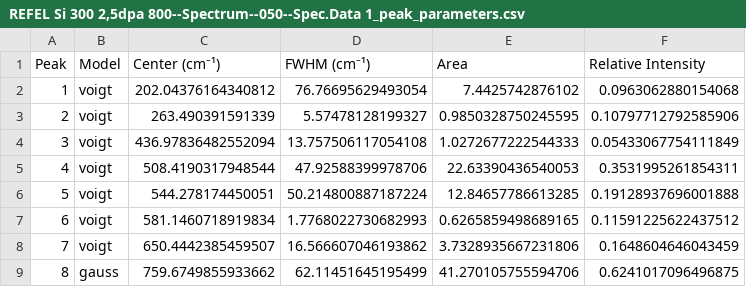
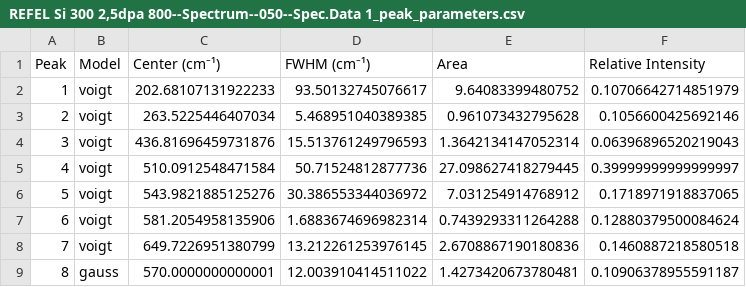
Before and after one commit to JaimeLRuiz/raman-spectra-processing, a CSV file: output/REFEL Si 300 2,5dpa 800--Spectrum--050--Spec.Data 1_peak_parameters.csv, drawn as a sheet; only a part is shown; the diff covers the shown part only.

```diff
--- a/output/REFEL Si 300 2,5dpa 800--Spectrum--050--Spec.Data 1_peak_parameters.csv
+++ b/output/REFEL Si 300 2,5dpa 800--Spectrum--050--Spec.Data 1_peak_parameters.csv
@@ -1,9 +1,9 @@
 Peak,Model,Center (cm⁻¹),FWHM (cm⁻¹),Area,Relative Intensity
-1,voigt,202.04376164340812,76.76695629493054,7.4425742876102,0.0963062880154068
-2,voigt,263.490391591339,5.57478128199327,0.9850328750245595,0.10797712792585906
-3,voigt,436.97836482552094,13.757506117054108,1.0272677222544333,0.05433067754111849
-4,voigt,508.4190317948544,47.92588399978706,22.63390436540053,0.3531995261854311
-5,voigt,544.278174450051,50.214800887187224,12.84657786613285,0.19128937696001888
-6,voigt,581.1460718919834,1.7768022730682993,0.6265859498689165,0.11591225622437512
-7,voigt,650.4442385459507,16.566607046193862,3.7328935667231806,0.1648604646043459
-8,gauss,759.6749855933662,62.11451645195499,41.270105755594706,0.6241017096496875
+1,voigt,202.68107131922233,93.50132745076617,9.64083399480752,0.10706642714851979
+2,voigt,263.5225446407034,5.468951040389385,0.961073432795628,0.1056600425692146
+3,voigt,436.81696459731876,15.513761249796593,1.3642134147052314,0.06396896520219043
+4,voigt,510.0912548471584,50.71524812877736,27.098627418279445,0.39999999999999997
+5,voigt,543.9821885125276,30.386553344036972,7.031254914768912,0.1718971918837065
+6,voigt,581.2054958135906,1.6883674696982314,0.7439293311264288,0.12880379500084624
+7,voigt,649.7226951380799,13.212261253976145,2.6708867190180836,0.1460887218580518
+8,gauss,570.0000000000001,12.003910414511022,1.4273420673780481,0.10906378955591187
```
Also changed, not shown: 40 edited cells elsewhere in this file, output/REFEL Si 300 2,5dpa 800--Spectrum--050--Spec.Data 1_fitted_curve.csv, 24 other files.
